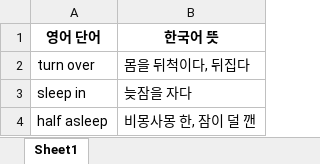
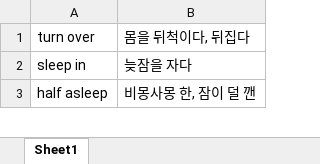
Before and after one commit to nathankwon337/my-web-pjt, an Excel workbook: word_match_english.xlsx, sheet Sheet1, drawn as a sheet; only a part is shown; values as stored, in another font and other column widths than the file's, no borders; the diff names each change by its address in the sheet, - before the commit and + after, or states it on an @@ line.

```diff
--- a/word_match_english.xlsx (sheet Sheet1)
+++ b/word_match_english.xlsx (sheet Sheet1)
-row 1: 영어 단어 | 한국어 뜻
```
Also changed, not shown: 8 other files.
